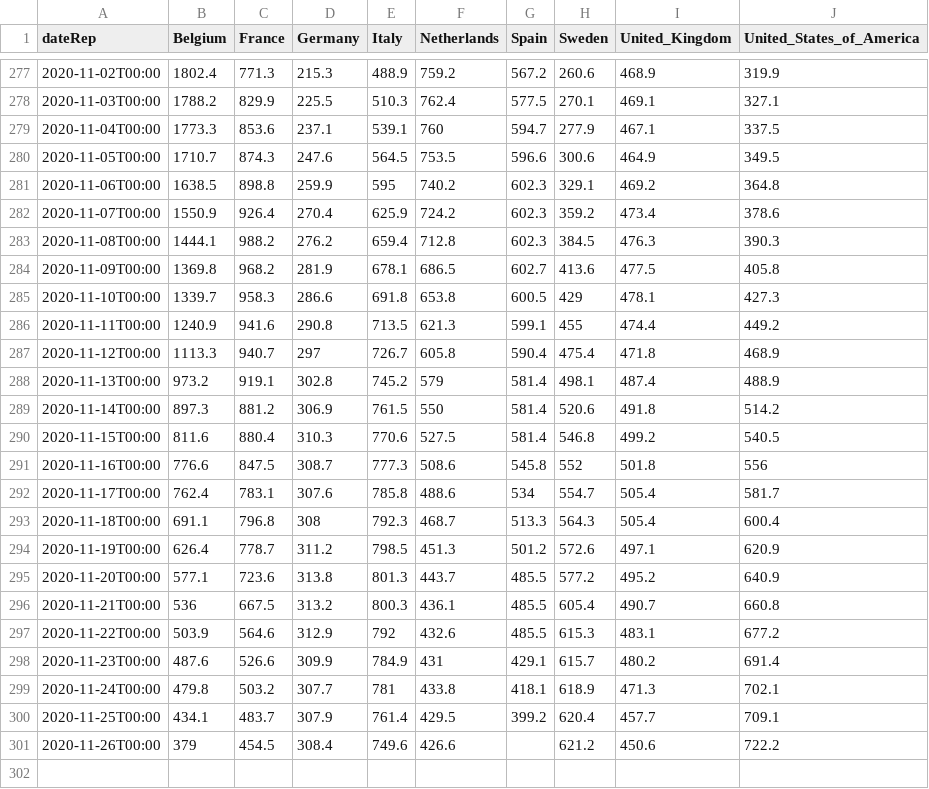
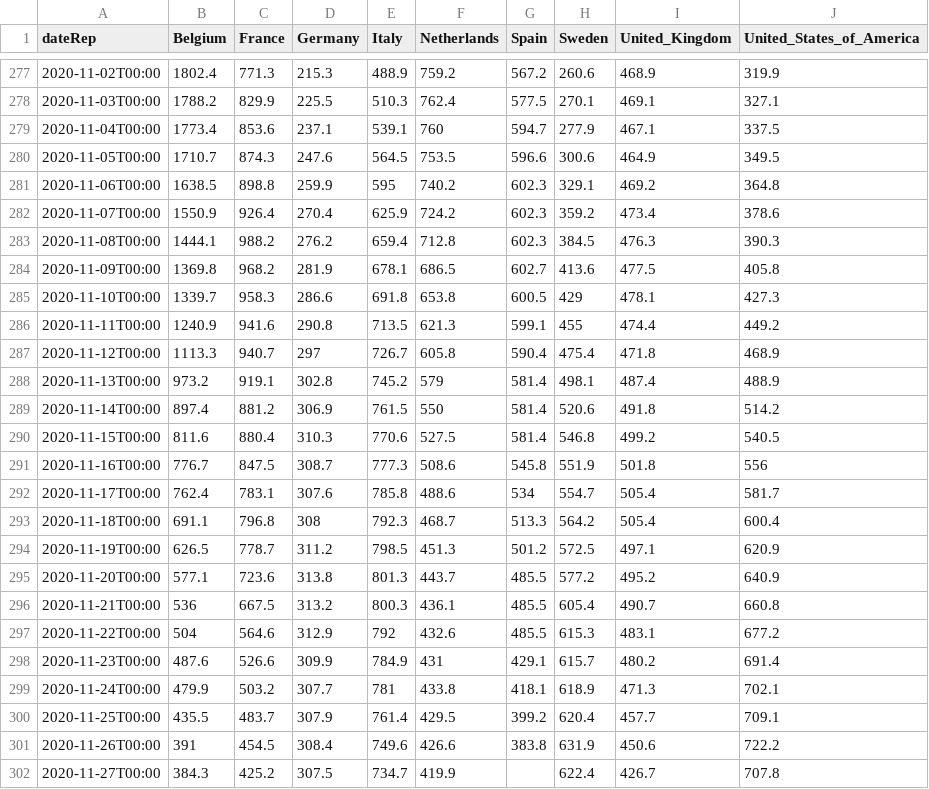
Before and after one commit to Scienzainrete/covid-19, a CSV file: ecdc_casi_100k.csv, drawn as a sheet; only a part is shown, gaps mark what is left out.

```diff
--- a/ecdc_casi_100k.csv
+++ b/ecdc_casi_100k.csv
@@ -278,3 +278,3 @@
 "2020-11-03T00:00",1788.2,829.9,225.5,510.3,762.4,577.5,270.1,469.1,327.1
-"2020-11-04T00:00",1773.3,853.6,237.1,539.1,760,594.7,277.9,467.1,337.5
+"2020-11-04T00:00",1773.4,853.6,237.1,539.1,760,594.7,277.9,467.1,337.5
 "2020-11-05T00:00",1710.7,874.3,247.6,564.5,753.5,596.6,300.6,464.9,349.5
@@ -288,14 +288,15 @@
 "2020-11-13T00:00",973.2,919.1,302.8,745.2,579,581.4,498.1,487.4,488.9
-"2020-11-14T00:00",897.3,881.2,306.9,761.5,550,581.4,520.6,491.8,514.2
+"2020-11-14T00:00",897.4,881.2,306.9,761.5,550,581.4,520.6,491.8,514.2
 "2020-11-15T00:00",811.6,880.4,310.3,770.6,527.5,581.4,546.8,499.2,540.5
-"2020-11-16T00:00",776.6,847.5,308.7,777.3,508.6,545.8,552,501.8,556
+"2020-11-16T00:00",776.7,847.5,308.7,777.3,508.6,545.8,551.9,501.8,556
 "2020-11-17T00:00",762.4,783.1,307.6,785.8,488.6,534,554.7,505.4,581.7
-"2020-11-18T00:00",691.1,796.8,308,792.3,468.7,513.3,564.3,505.4,600.4
-"2020-11-19T00:00",626.4,778.7,311.2,798.5,451.3,501.2,572.6,497.1,620.9
+"2020-11-18T00:00",691.1,796.8,308,792.3,468.7,513.3,564.2,505.4,600.4
+"2020-11-19T00:00",626.5,778.7,311.2,798.5,451.3,501.2,572.5,497.1,620.9
 "2020-11-20T00:00",577.1,723.6,313.8,801.3,443.7,485.5,577.2,495.2,640.9
 "2020-11-21T00:00",536,667.5,313.2,800.3,436.1,485.5,605.4,490.7,660.8
-"2020-11-22T00:00",503.9,564.6,312.9,792,432.6,485.5,615.3,483.1,677.2
+"2020-11-22T00:00",504,564.6,312.9,792,432.6,485.5,615.3,483.1,677.2
 "2020-11-23T00:00",487.6,526.6,309.9,784.9,431,429.1,615.7,480.2,691.4
-"2020-11-24T00:00",479.8,503.2,307.7,781,433.8,418.1,618.9,471.3,702.1
-"2020-11-25T00:00",434.1,483.7,307.9,761.4,429.5,399.2,620.4,457.7,709.1
-"2020-11-26T00:00",379,454.5,308.4,749.6,426.6,,621.2,450.6,722.2
+"2020-11-24T00:00",479.9,503.2,307.7,781,433.8,418.1,618.9,471.3,702.1
+"2020-11-25T00:00",435.5,483.7,307.9,761.4,429.5,399.2,620.4,457.7,709.1
+"2020-11-26T00:00",391,454.5,308.4,749.6,426.6,383.8,631.9,450.6,722.2
+"2020-11-27T00:00",384.3,425.2,307.5,734.7,419.9,,622.4,426.7,707.8
```
Also changed, not shown: ecdc_morti_100k.csv.
